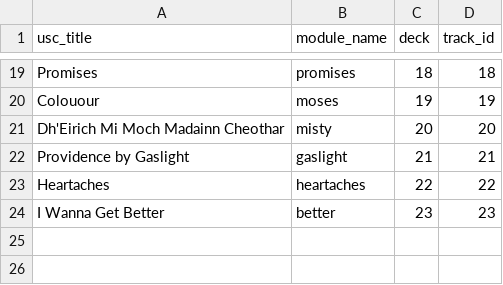
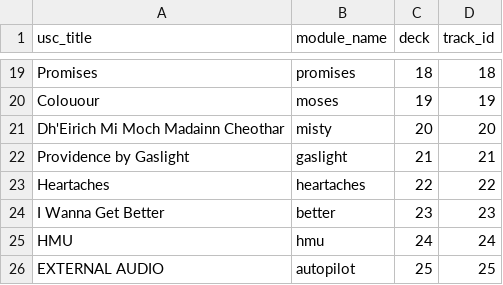
Before and after one commit to dramamine/lightdream-scripts, a CSV file: td/scripts/song_index.csv, drawn as a sheet; only a part is shown, gaps mark what is left out.

```diff
--- a/td/scripts/song_index.csv
+++ b/td/scripts/song_index.csv
@@ -24 +24,3 @@ Heartaches,heartaches,22,22
 I Wanna Get Better,better,23,23
+HMU,hmu,24,24
+ EXTERNAL AUDIO,autopilot,25,25
```
Also changed, not shown: 10 other files.
